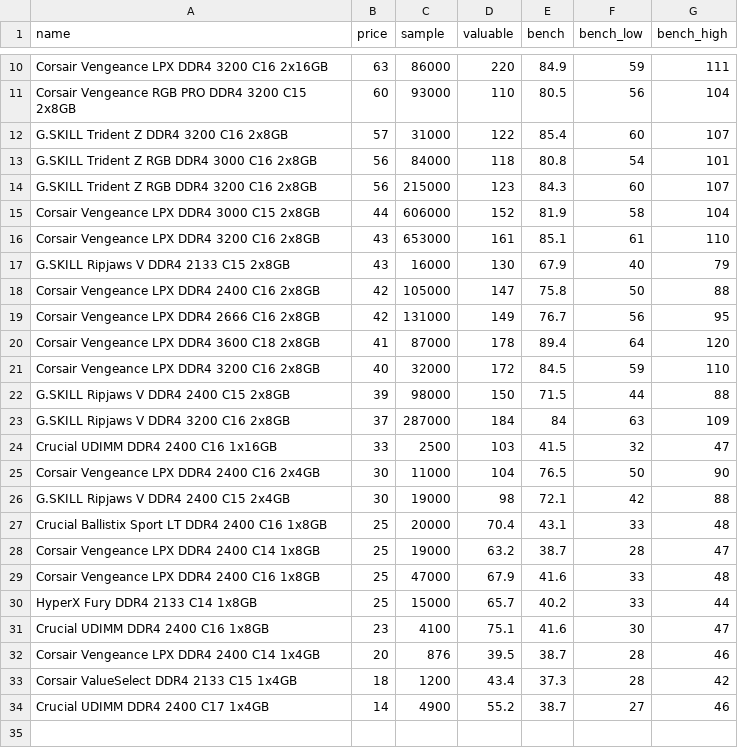
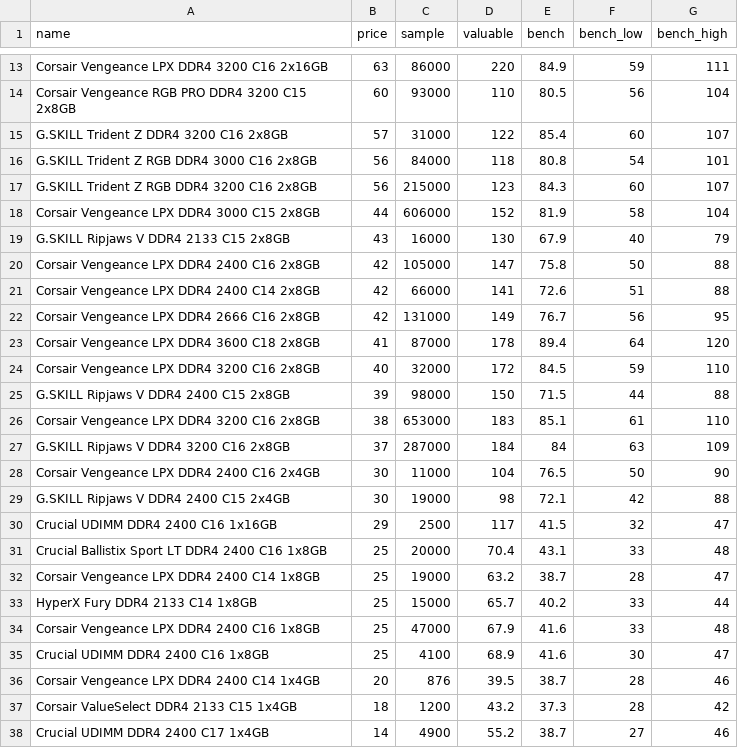
Before and after one commit to ShaokangJiang/CSE-203B-crapping, a CSV file: data/ram.csv, drawn as a sheet; only a part is shown, gaps mark what is left out; the diff covers the shown part only.

Commit message:
update Data

```diff
--- a/data/ram.csv
+++ b/data/ram.csv
@@ -15,5 +18,5 @@ G.SKILL Trident Z RGB DDR4 3200 C16 2x8GB,56,215000,123,84.3,60,107
 Corsair Vengeance LPX DDR4 3000 C15 2x8GB,44,606000,152,81.9,58,104
-Corsair Vengeance LPX DDR4 3200 C16 2x8GB,43,653000,161,85.1,61,110
 G.SKILL Ripjaws V DDR4 2133 C15 2x8GB,43,16000,130,67.9,40,79
 Corsair Vengeance LPX DDR4 2400 C16 2x8GB,42,105000,147,75.8,50,88
+Corsair Vengeance LPX DDR4 2400 C14 2x8GB,42,66000,141,72.6,51,88
 Corsair Vengeance LPX DDR4 2666 C16 2x8GB,42,131000,149,76.7,56,95
@@ -22,13 +25,14 @@ Corsair Vengeance LPX DDR4 3200 C16 2x8GB,40,32000,172,84.5,59,110
 G.SKILL Ripjaws V DDR4 2400 C15 2x8GB,39,98000,150,71.5,44,88
+Corsair Vengeance LPX DDR4 3200 C16 2x8GB,38,653000,183,85.1,61,110
 G.SKILL Ripjaws V DDR4 3200 C16 2x8GB,37,287000,184,84,63,109
-Crucial UDIMM DDR4 2400 C16 1x16GB,33,2500,103,41.5,32,47
 Corsair Vengeance LPX DDR4 2400 C16 2x4GB,30,11000,104,76.5,50,90
 G.SKILL Ripjaws V DDR4 2400 C15 2x4GB,30,19000,98,72.1,42,88
+Crucial UDIMM DDR4 2400 C16 1x16GB,29,2500,117,41.5,32,47
 Crucial Ballistix Sport LT DDR4 2400 C16 1x8GB,25,20000,70.4,43.1,33,48
 Corsair Vengeance LPX DDR4 2400 C14 1x8GB,25,19000,63.2,38.7,28,47
+HyperX Fury DDR4 2133 C14 1x8GB,25,15000,65.7,40.2,33,44
 Corsair Vengeance LPX DDR4 2400 C16 1x8GB,25,47000,67.9,41.6,33,48
-HyperX Fury DDR4 2133 C14 1x8GB,25,15000,65.7,40.2,33,44
-Crucial UDIMM DDR4 2400 C16 1x8GB,23,4100,75.1,41.6,30,47
+Crucial UDIMM DDR4 2400 C16 1x8GB,25,4100,68.9,41.6,30,47
 Corsair Vengeance LPX DDR4 2400 C14 1x4GB,20,876,39.5,38.7,28,46
-Corsair ValueSelect DDR4 2133 C15 1x4GB,18,1200,43.4,37.3,28,42
+Corsair ValueSelect DDR4 2133 C15 1x4GB,18,1200,43.2,37.3,28,42
 Crucial UDIMM DDR4 2400 C17 1x4GB,14,4900,55.2,38.7,27,46
```
Also changed, not shown: 4 added rows, 1 removed row and 1 edited cell elsewhere in this file, data/cpu.csv, data/gpu.csv, 2 other files.
